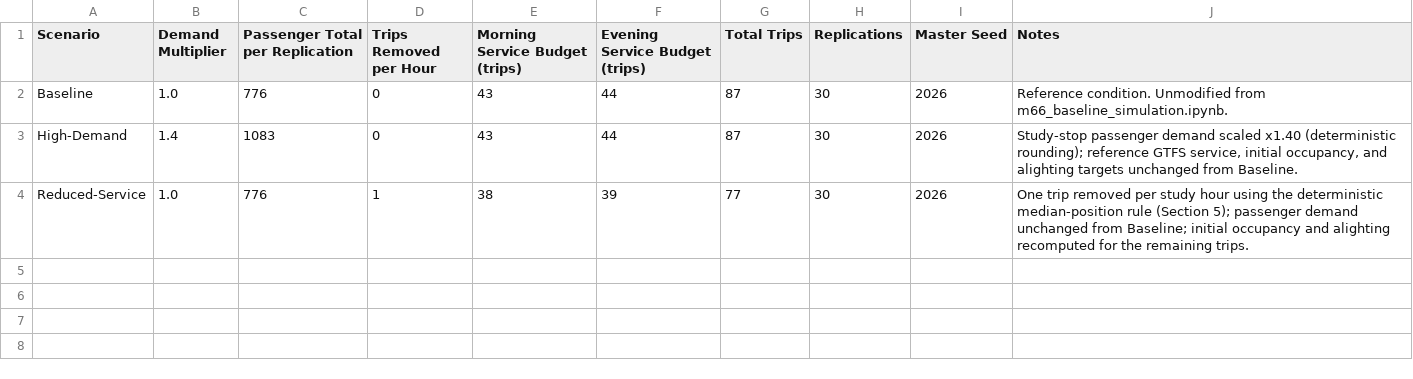
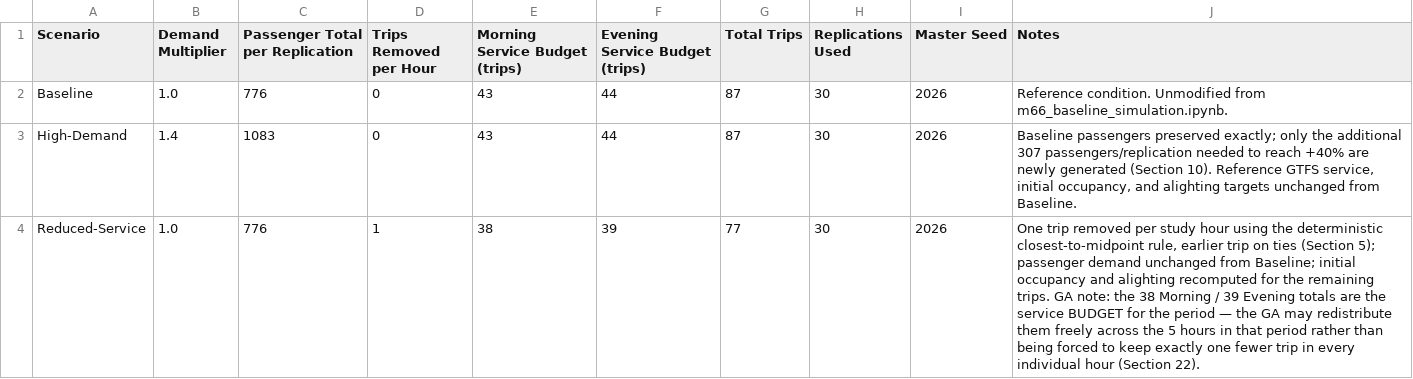
Before and after one commit to elijahnollen/m66-passenger-queue-simulation, a CSV file: MODESIM_Project/output/tables/scenario_configuration_parameters.csv, drawn as a sheet.

Commit message:
Modify scenario configuration parameters in CSV
Updated the header and notes in the scenario configuration parameters CSV file to reflect changes in replication usage and service budget details. #2

```diff
--- a/MODESIM_Project/output/tables/scenario_configuration_parameters.csv
+++ b/MODESIM_Project/output/tables/scenario_configuration_parameters.csv
@@ -1,4 +1,4 @@
-Scenario,Demand Multiplier,Passenger Total per Replication,Trips Removed per Hour,Morning Service Budget (trips),Evening Service Budget (trips),Total Trips,Replications,Master Seed,Notes
+Scenario,Demand Multiplier,Passenger Total per Replication,Trips Removed per Hour,Morning Service Budget (trips),Evening Service Budget (trips),Total Trips,Replications Used,Master Seed,Notes
 Baseline,1.0,776,0,43,44,87,30,2026,Reference condition. Unmodified from m66_baseline_simulation.ipynb.
-High-Demand,1.4,1083,0,43,44,87,30,2026,"Study-stop passenger demand scaled x1.40 (deterministic rounding); reference GTFS service, initial occupancy, and alighting targets unchanged from Baseline."
-Reduced-Service,1.0,776,1,38,39,77,30,2026,One trip removed per study hour using the deterministic median-position rule (Section 5); passenger demand unchanged from Baseline; initial occupancy and alighting recomputed for the remaining trips.
+High-Demand,1.4,1083,0,43,44,87,30,2026,"Baseline passengers preserved exactly; only the additional 307 passengers/replication needed to reach +40% are newly generated (Section 10). Reference GTFS service, initial occupancy, and alighting targets unchanged from Baseline."
+Reduced-Service,1.0,776,1,38,39,77,30,2026,"One trip removed per study hour using the deterministic closest-to-midpoint rule, earlier trip on ties (Section 5); passenger demand unchanged from Baseline; initial occupancy and alighting recomputed for the remaining trips. GA note: the 38 Morning / 39 Evening totals are the service BUDGET for the period — the GA may redistribute them freely across the 5 hours in that period rather than being forced to keep exactly one fewer trip in every individual hour (Section 22)."
```
